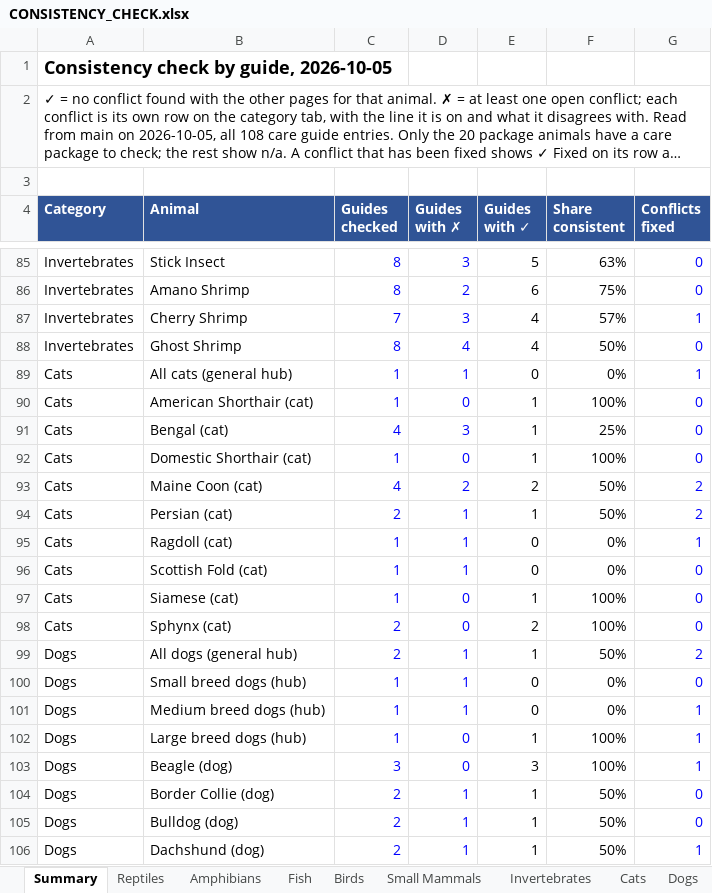
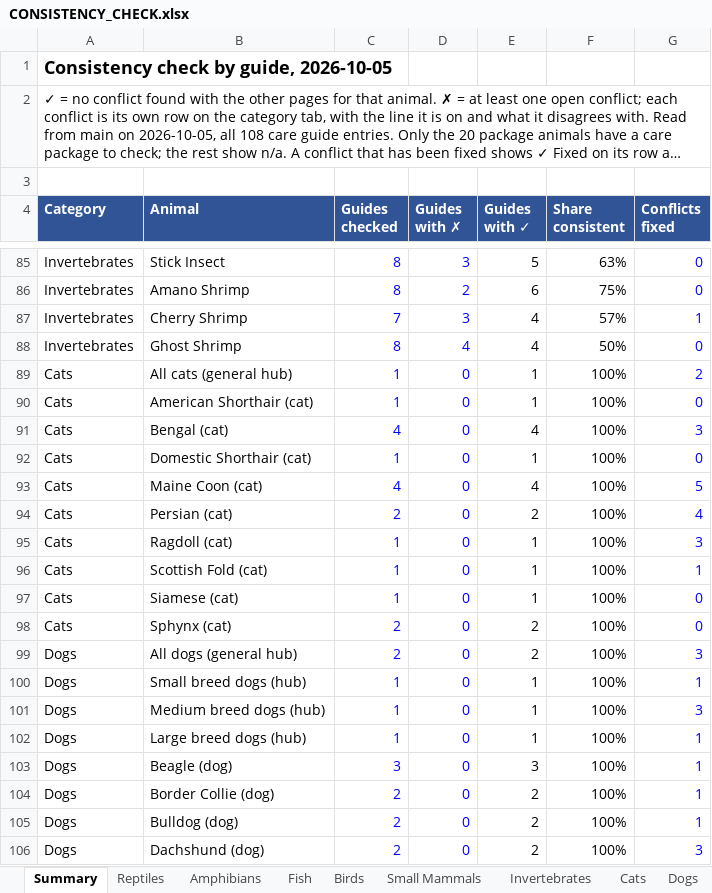
Before and after one commit to mrd1030/beastlyfactss, an Excel workbook: CONSISTENCY_CHECK.xlsx, sheet Summary, drawn as a sheet; only a part is shown, gaps mark what is left out; long unchanged cells end in …; values as stored, in another font and other column widths than the file's, no borders; the diff covers the shown part only; the diff names each change by its address in the sheet, - before the commit and + after, or states it on an @@ line.

```diff
--- a/CONSISTENCY_CHECK.xlsx (sheet Summary)
+++ b/CONSISTENCY_CHECK.xlsx (sheet Summary)
-D89 (Guides with ✗): 1
+D89 (Guides with ✗): 0
-E89 (Guides with ✓): 0
+E89 (Guides with ✓): 1
-F89 (Share consistent): 0%
+F89 (Share consistent): 100%
-G89 (Conflicts fixed): 1
+G89 (Conflicts fixed): 2
-D91 (Guides with ✗): 3
+D91 (Guides with ✗): 0
-E91 (Guides with ✓): 1
+E91 (Guides with ✓): 4
-F91 (Share consistent): 25%
+F91 (Share consistent): 100%
-G91 (Conflicts fixed): 0
+G91 (Conflicts fixed): 3
-D93 (Guides with ✗): 2
+D93 (Guides with ✗): 0
-E93 (Guides with ✓): 2
+E93 (Guides with ✓): 4
-F93:F94 (Share consistent): 50%
+F93:F94 (Share consistent): 100%
-G93 (Conflicts fixed): 2
+G93 (Conflicts fixed): 5
-D94:D96 (Guides with ✗): 1
+D94:D96 (Guides with ✗): 0
-E94 (Guides with ✓): 1
+E94 (Guides with ✓): 2
-G94 (Conflicts fixed): 2
+G94 (Conflicts fixed): 4
-E95:E96 (Guides with ✓): 0
+E95:E96 (Guides with ✓): 1
-F95:F96 (Share consistent): 0%
+F95:F96 (Share consistent): 100%
-G95 (Conflicts fixed): 1
+G95 (Conflicts fixed): 3
-G96 (Conflicts fixed): 0
+G96 (Conflicts fixed): 1
-D99:D101 (Guides with ✗): 1
+D99:D101 (Guides with ✗): 0
-E99 (Guides with ✓): 1
+E99 (Guides with ✓): 2
-F99 (Share consistent): 50%
+F99 (Share consistent): 100%
-G99 (Conflicts fixed): 2
+G99 (Conflicts fixed): 3
-E100:E101 (Guides with ✓): 0
+E100:E101 (Guides with ✓): 1
-F100:F101 (Share consistent): 0%
+F100:F101 (Share consistent): 100%
-G100 (Conflicts fixed): 0
+G100 (Conflicts fixed): 1
-G101 (Conflicts fixed): 1
+G101 (Conflicts fixed): 3
-D104:D106 (Guides with ✗): 1
+D104:D106 (Guides with ✗): 0
-E104:E106 (Guides with ✓): 1
+E104:E106 (Guides with ✓): 2
-F104:F106 (Share consistent): 50%
+F104:F106 (Share consistent): 100%
-G104:G105 (Conflicts fixed): 0
+G104:G105 (Conflicts fixed): 1
-G106 (Conflicts fixed): 1
+G106 (Conflicts fixed): 3
```
Also changed, not shown: 1 added row, 1 removed row and 17 edited cells elsewhere in this sheet, sheet Dogs, sheet Cats, 11 other files.
